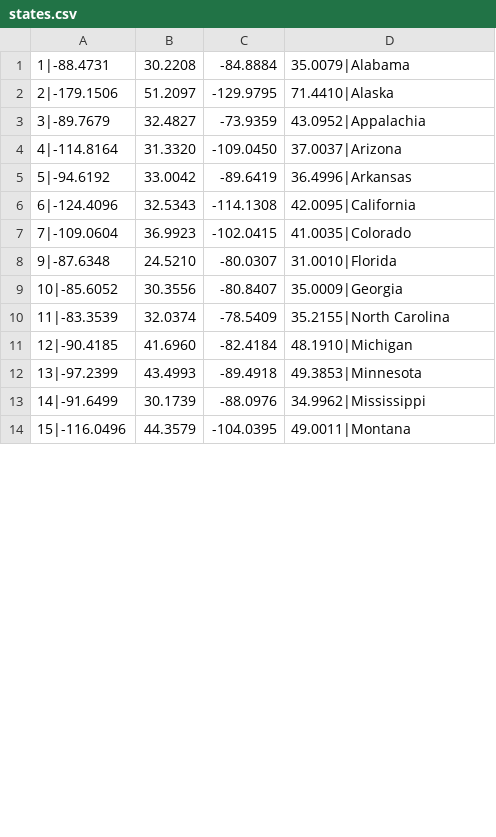
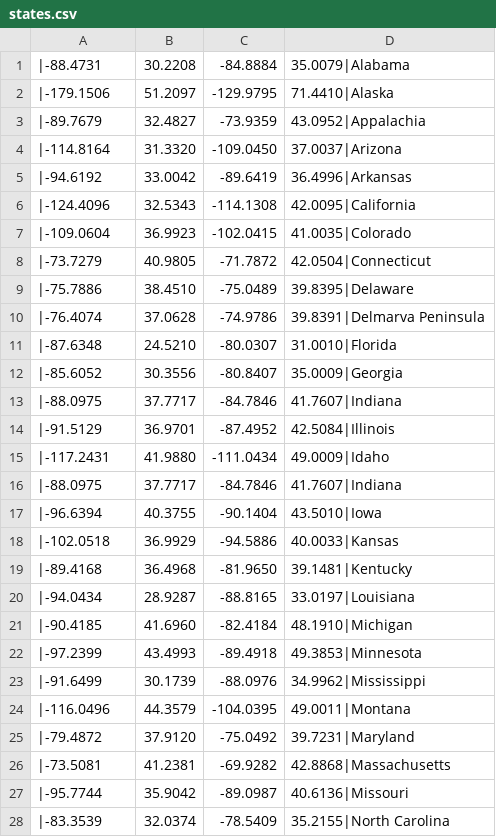
Before and after one commit to drimacus182/HappinessMap, a CSV file: states.csv, drawn as a sheet; only a part is shown; the diff covers the shown part only.

```diff
--- a/states.csv
+++ b/states.csv
@@ -1,14 +1,28 @@
-1|-88.4731, 30.2208, -84.8884, 35.0079|Alabama
-2|-179.1506, 51.2097, -129.9795, 71.4410|Alaska
-3|-89.7679, 32.4827, -73.9359, 43.0952|Appalachia
-4|-114.8164, 31.3320, -109.0450, 37.0037|Arizona
-5|-94.6192, 33.0042, -89.6419, 36.4996|Arkansas
-6|-124.4096, 32.5343, -114.1308, 42.0095|California
-7|-109.0604, 36.9923, -102.0415, 41.0035|Colorado
-9|-87.6348, 24.5210, -80.0307, 31.0010|Florida
-10|-85.6052, 30.3556, -80.8407, 35.0009|Georgia
-11|-83.3539, 32.0374, -78.5409, 35.2155|North Carolina
-12|-90.4185, 41.6960, -82.4184, 48.1910|Michigan
-13|-97.2399, 43.4993, -89.4918, 49.3853|Minnesota
-14|-91.6499, 30.1739, -88.0976, 34.9962|Mississippi
-15|-116.0496, 44.3579, -104.0395, 49.0011|Montana
+|-88.4731, 30.2208, -84.8884, 35.0079|Alabama
+|-179.1506, 51.2097, -129.9795, 71.4410|Alaska
+|-89.7679, 32.4827, -73.9359, 43.0952|Appalachia
+|-114.8164, 31.3320, -109.0450, 37.0037|Arizona
+|-94.6192, 33.0042, -89.6419, 36.4996|Arkansas
+|-124.4096, 32.5343, -114.1308, 42.0095|California
+|-109.0604, 36.9923, -102.0415, 41.0035|Colorado
+|-73.7279, 40.9805, -71.7872, 42.0504|Connecticut
+|-75.7886, 38.4510, -75.0489, 39.8395|Delaware
+|-76.4074, 37.0628, -74.9786, 39.8391|Delmarva Peninsula
+|-87.6348, 24.5210, -80.0307, 31.0010|Florida
+|-85.6052, 30.3556, -80.8407, 35.0009|Georgia
+|-88.0975, 37.7717, -84.7846, 41.7607|Indiana
+|-91.5129, 36.9701, -87.4952, 42.5084|Illinois
+|-117.2431, 41.9880, -111.0434, 49.0009|Idaho
+|-88.0975, 37.7717, -84.7846, 41.7607|Indiana
+|-96.6394, 40.3755, -90.1404, 43.5010|Iowa
+|-102.0518, 36.9929, -94.5886, 40.0033|Kansas
+|-89.4168, 36.4968, -81.9650, 39.1481|Kentucky
+|-94.0434, 28.9287, -88.8165, 33.0197|Louisiana
+|-90.4185, 41.6960, -82.4184, 48.1910|Michigan
+|-97.2399, 43.4993, -89.4918, 49.3853|Minnesota
+|-91.6499, 30.1739, -88.0976, 34.9962|Mississippi
+|-116.0496, 44.3579, -104.0395, 49.0011|Montana
+|-79.4872, 37.9120, -75.0492, 39.7231|Maryland
+|-73.5081, 41.2381, -69.9282, 42.8868|Massachusetts
+|-95.7744, 35.9042, -89.0987, 40.6136|Missouri
+|-83.3539, 32.0374, -78.5409, 35.2155|North Carolina
```
Also changed, not shown: 13 added rows, 9 removed rows and 8 edited cells elsewhere in this file.
